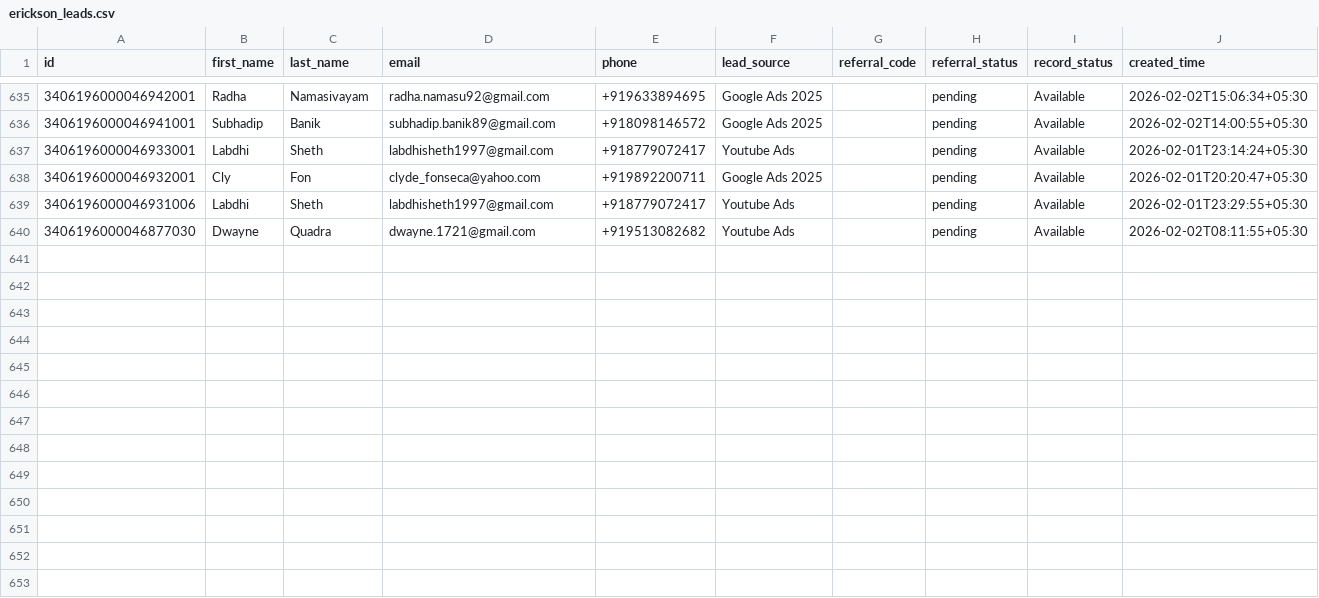
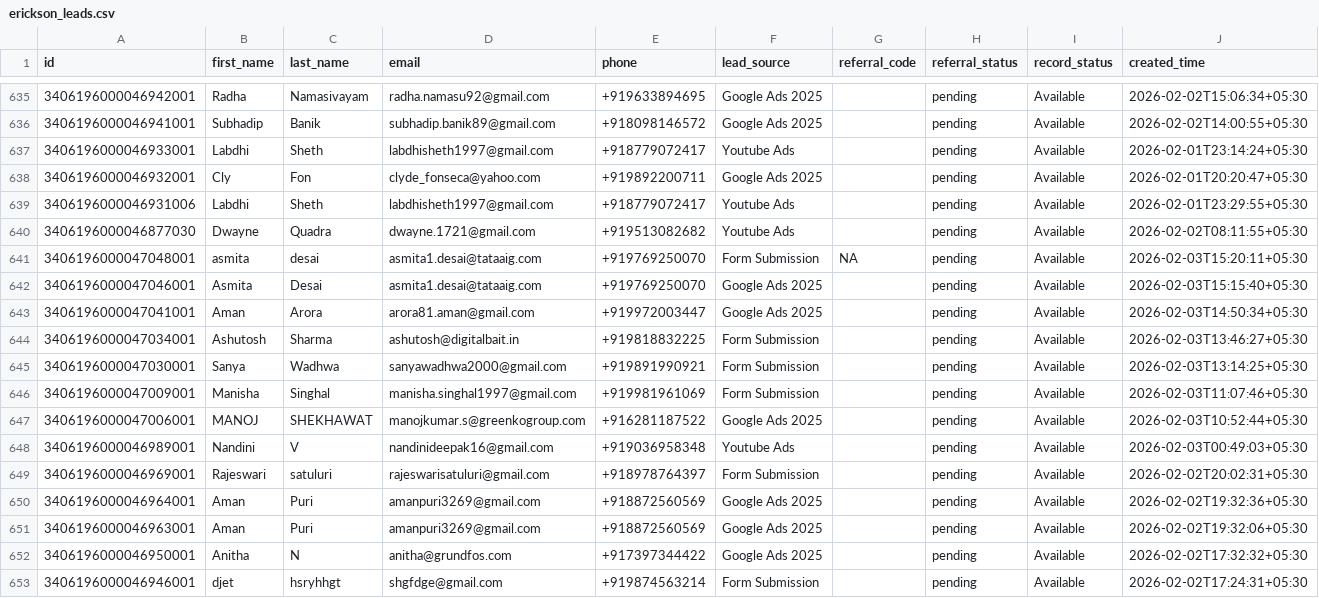
Before and after one commit to navneet-xmonks/leads, a CSV file: erickson_leads.csv, drawn as a sheet; only a part is shown, gaps mark what is left out; rows hold the shown columns only; the diff names each change by its address in the sheet, - before the commit and + after, or states it on an @@ line.

```diff
--- a/erickson_leads.csv
+++ b/erickson_leads.csv
+row 641: 3406196000047048001 | asmita | desai | asmita1.desai@tataaig.com | +919769250070 | Form Submission | NA | pending | Available | 2026-02-03T15:20:11+05:30
+row 642: 3406196000047046001 | Asmita | Desai | asmita1.desai@tataaig.com | +919769250070 | Google Ads 2025 |  | pending | Available | 2026-02-03T15:15:40+05:30
+row 643: 3406196000047041001 | Aman | Arora | arora81.aman@gmail.com | +919972003447 | Google Ads 2025 |  | pending | Available | 2026-02-03T14:50:34+05:30
+row 644: 3406196000047034001 | Ashutosh | Sharma | ashutosh@digitalbait.in | +919818832225 | Form Submission |  | pending | Available | 2026-02-03T13:46:27+05:30
+row 645: 3406196000047030001 | Sanya | Wadhwa | sanyawadhwa2000@gmail.com | +919891990921 | Form Submission |  | pending | Available | 2026-02-03T13:14:25+05:30
+row 646: 3406196000047009001 | Manisha | Singhal | manisha.singhal1997@gmail.com | +919981961069 | Form Submission |  | pending | Available | 2026-02-03T11:07:46+05:30
+row 647: 3406196000047006001 | MANOJ | SHEKHAWAT | manojkumar.s@greenkogroup.com | +916281187522 | Google Ads 2025 |  | pending | Available | 2026-02-03T10:52:44+05:30
+row 648: 3406196000046989001 | Nandini | V | nandinideepak16@gmail.com | +919036958348 | Youtube Ads |  | pending | Available | 2026-02-03T00:49:03+05:30
+row 649: 3406196000046969001 | Rajeswari | satuluri | rajeswarisatuluri@gmail.com | +918978764397 | Form Submission |  | pending | Available | 2026-02-02T20:02:31+05:30
+row 650: 3406196000046964001 | Aman | Puri | amanpuri3269@gmail.com | +918872560569 | Google Ads 2025 |  | pending | Available | 2026-02-02T19:32:36+05:30
+row 651: 3406196000046963001 | Aman | Puri | amanpuri3269@gmail.com | +918872560569 | Google Ads 2025 |  | pending | Available | 2026-02-02T19:32:06+05:30
+row 652: 3406196000046950001 | Anitha | N | anitha@grundfos.com | +917397344422 | Google Ads 2025 |  | pending | Available | 2026-02-02T17:32:32+05:30
+row 653: 3406196000046946001 | djet | hsryhhgt | shgfdge@gmail.com | +919874563214 | Form Submission |  | pending | Available | 2026-02-02T17:24:31+05:30
```
Also changed, not shown: 3 other files.
